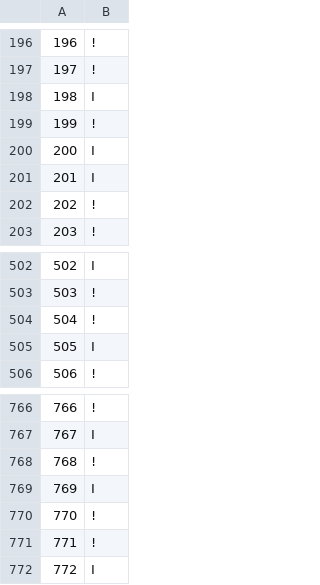
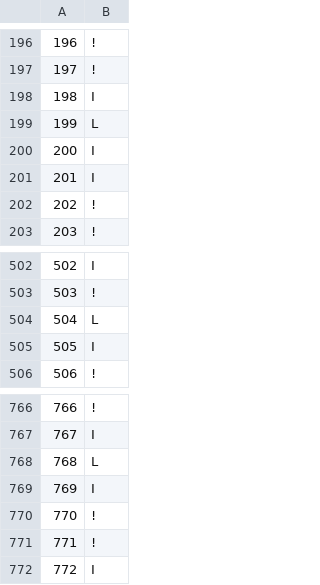
Before and after one commit to AntoineCasenove/Lorann, a CSV file: maps/template.csv, drawn as a sheet; only a part is shown, gaps mark what is left out.

```diff
--- a/maps/template.csv
+++ b/maps/template.csv
@@ -198,3 +198,3 @@
 198;I
-199;!
+199;L
 200;I
@@ -503,3 +503,3 @@
 503;!
-504;!
+504;L
 505;I
@@ -767,3 +767,3 @@
 767;I
-768;!
+768;L
 769;I
```
Also changed, not shown: 16 other files.
